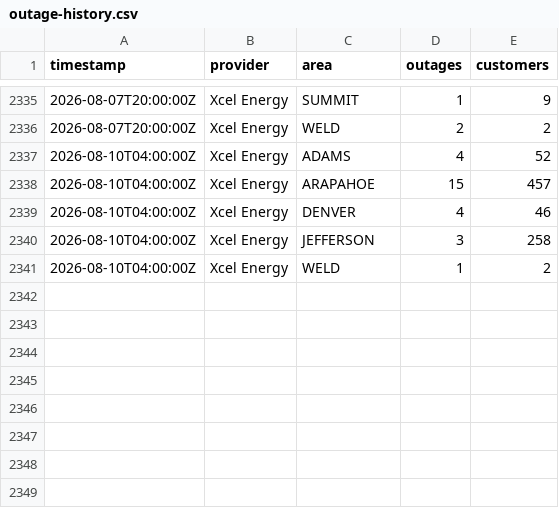
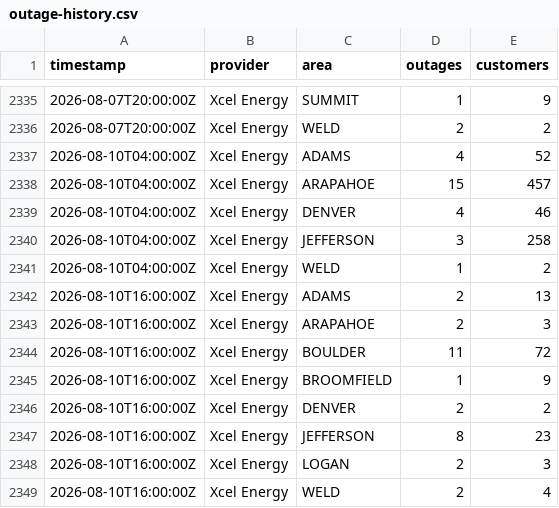
Before and after one commit to aachokey/denver-outages, a CSV file: outage-history.csv, drawn as a sheet; only a part is shown, gaps mark what is left out; the diff names each change by its address in the sheet, - before the commit and + after, or states it on an @@ line.

```diff
--- a/outage-history.csv
+++ b/outage-history.csv
+row 2342: 2026-08-10T16:00:00Z | Xcel Energy | ADAMS | 2 | 13
+row 2343: 2026-08-10T16:00:00Z | Xcel Energy | ARAPAHOE | 2 | 3
+row 2344: 2026-08-10T16:00:00Z | Xcel Energy | BOULDER | 11 | 72
+row 2345: 2026-08-10T16:00:00Z | Xcel Energy | BROOMFIELD | 1 | 9
+row 2346: 2026-08-10T16:00:00Z | Xcel Energy | DENVER | 2 | 2
+row 2347: 2026-08-10T16:00:00Z | Xcel Energy | JEFFERSON | 8 | 23
+row 2348: 2026-08-10T16:00:00Z | Xcel Energy | LOGAN | 2 | 3
+row 2349: 2026-08-10T16:00:00Z | Xcel Energy | WELD | 2 | 4
```
Also changed, not shown: 3 other files.
